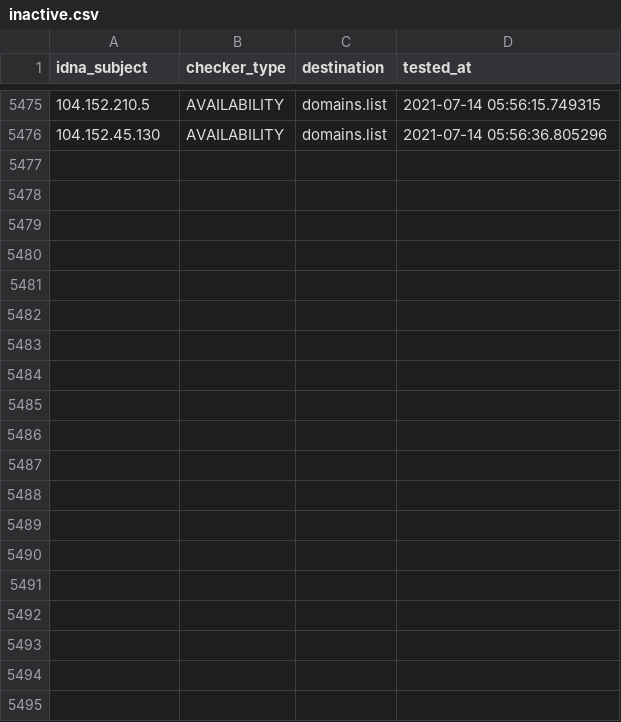
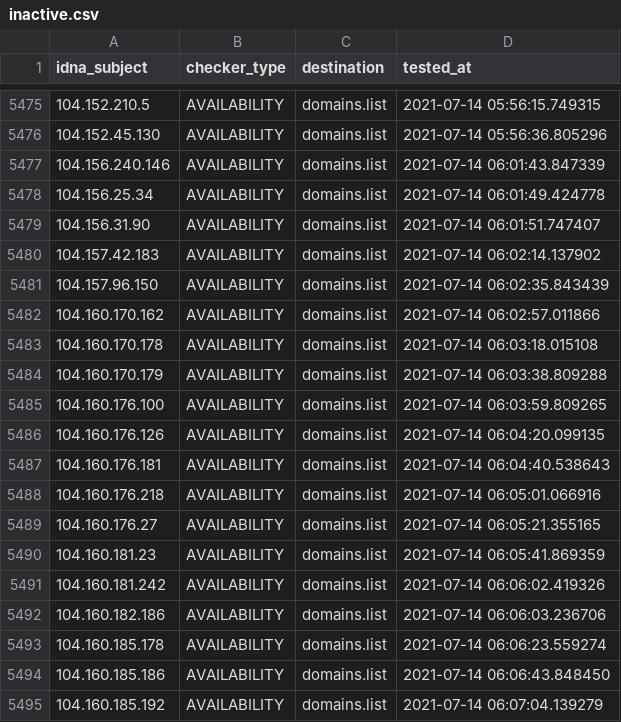
Before and after one commit to Ultimate-Hosts-Blacklist/BadIPs.com_KEY, a CSV file: .pyfunceble/inactive.csv, drawn as a sheet; only a part is shown, gaps mark what is left out; the diff covers the shown part only; the diff names each change by its address in the sheet, - before the commit and + after, or states it on an @@ line.

```diff
--- a/.pyfunceble/inactive.csv
+++ b/.pyfunceble/inactive.csv
+row 5477: 104.156.240.146 | AVAILABILITY | domains.list | 2021-07-14 06:01:43.847339
+row 5478: 104.156.25.34 | AVAILABILITY | domains.list | 2021-07-14 06:01:49.424778
+row 5479: 104.156.31.90 | AVAILABILITY | domains.list | 2021-07-14 06:01:51.747407
+row 5480: 104.157.42.183 | AVAILABILITY | domains.list | 2021-07-14 06:02:14.137902
+row 5481: 104.157.96.150 | AVAILABILITY | domains.list | 2021-07-14 06:02:35.843439
+row 5482: 104.160.170.162 | AVAILABILITY | domains.list | 2021-07-14 06:02:57.011866
+row 5483: 104.160.170.178 | AVAILABILITY | domains.list | 2021-07-14 06:03:18.015108
+row 5484: 104.160.170.179 | AVAILABILITY | domains.list | 2021-07-14 06:03:38.809288
+row 5485: 104.160.176.100 | AVAILABILITY | domains.list | 2021-07-14 06:03:59.809265
+row 5486: 104.160.176.126 | AVAILABILITY | domains.list | 2021-07-14 06:04:20.099135
+row 5487: 104.160.176.181 | AVAILABILITY | domains.list | 2021-07-14 06:04:40.538643
+row 5488: 104.160.176.218 | AVAILABILITY | domains.list | 2021-07-14 06:05:01.066916
+row 5489: 104.160.176.27 | AVAILABILITY | domains.list | 2021-07-14 06:05:21.355165
+row 5490: 104.160.181.23 | AVAILABILITY | domains.list | 2021-07-14 06:05:41.869359
+row 5491: 104.160.181.242 | AVAILABILITY | domains.list | 2021-07-14 06:06:02.419326
+row 5492: 104.160.182.186 | AVAILABILITY | domains.list | 2021-07-14 06:06:03.236706
+row 5493: 104.160.185.178 | AVAILABILITY | domains.list | 2021-07-14 06:06:23.559274
+row 5494: 104.160.185.186 | AVAILABILITY | domains.list | 2021-07-14 06:06:43.848450
+row 5495: 104.160.185.192 | AVAILABILITY | domains.list | 2021-07-14 06:07:04.139279
```
Also changed, not shown: 20 added rows elsewhere in this file, 7 other files.
